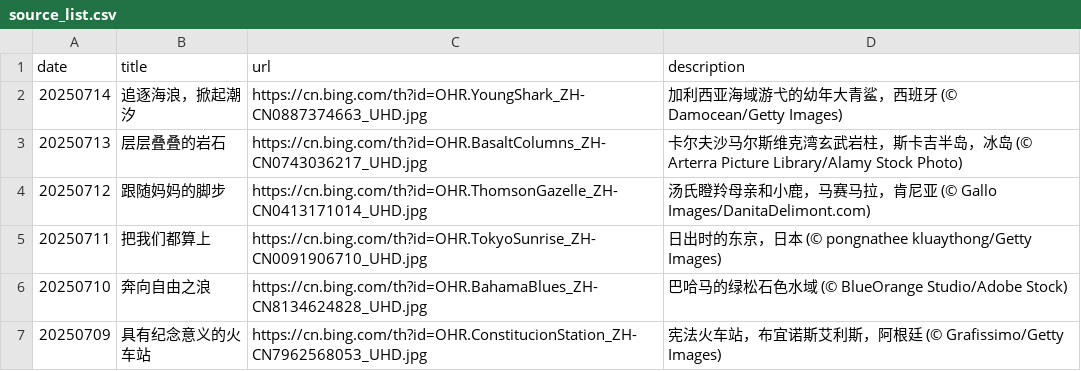
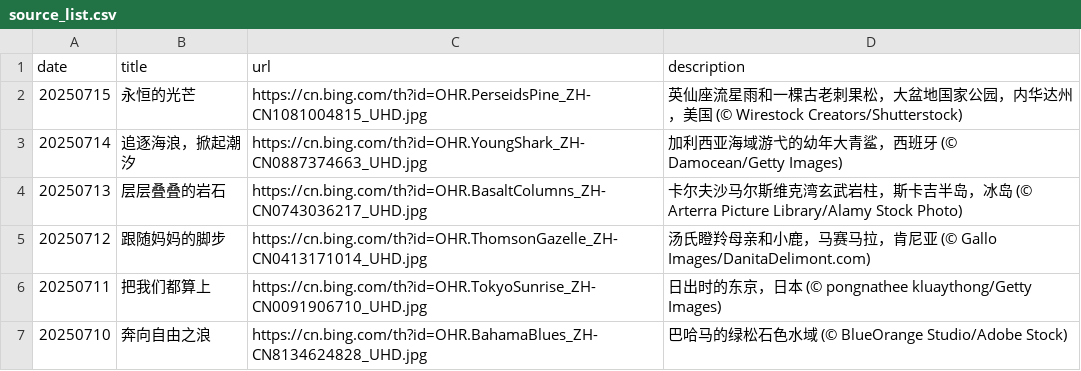
Before and after one commit to ddddavid-he/bing-wallpaper-fetcher, a CSV file: source_list.csv, drawn as a sheet; only a part is shown; the shorter side is filled out with more unchanged rows; the diff names each change by its address in the sheet, - before the commit and + after, or states it on an @@ line.

Commit message:
#Daily Update: source_list.csv 2025/07/15

```diff
--- a/source_list.csv
+++ b/source_list.csv
+row 2: 20250715 | 永恒的光芒 | https://cn.bing.com/th?id=OHR.PerseidsPine_ZH-CN1081004815_UHD.jpg | 英仙座流星雨和一棵古老刺果松，大盆地国家公园，内华达州，美国 (© Wirestock Creators/Shutterstock)
```
